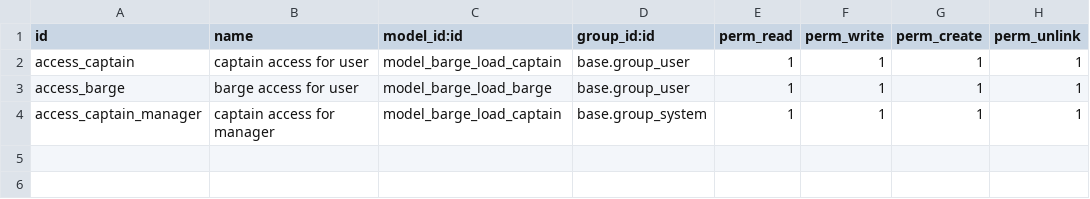
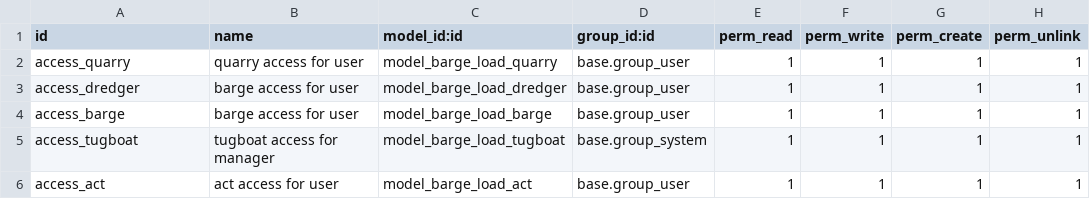
Before and after one commit to lisivka/odoo_barge, a CSV file: barge_load/security/ir.model.access.csv, drawn as a sheet.

Commit message:
add other models and views

```diff
--- a/barge_load/security/ir.model.access.csv
+++ b/barge_load/security/ir.model.access.csv
@@ -1,4 +1,6 @@
 id,name,model_id:id,group_id:id,perm_read,perm_write,perm_create,perm_unlink
-access_captain,captain access for user,model_barge_load_captain,base.group_user,1,1,1,1
+access_quarry,quarry access for user,model_barge_load_quarry,base.group_user,1,1,1,1
+access_dredger,barge access for user,model_barge_load_dredger,base.group_user,1,1,1,1
 access_barge,barge access for user,model_barge_load_barge,base.group_user,1,1,1,1
-access_captain_manager,captain access for manager,model_barge_load_captain,base.group_system,1,1,1,1
+access_tugboat,tugboat access for manager,model_barge_load_tugboat,base.group_system,1,1,1,1
+access_act,act access for user,model_barge_load_act,base.group_user,1,1,1,1
```
Also changed, not shown: 13 other files.
